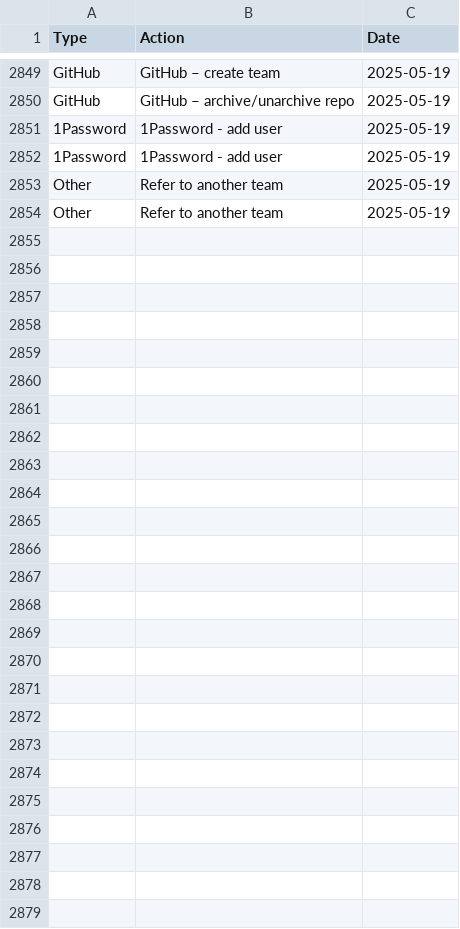
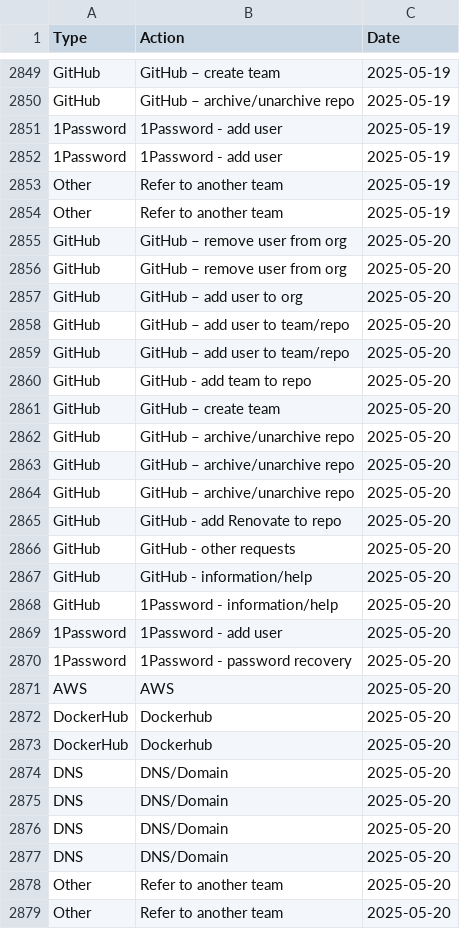
Before and after one commit to ministryofjustice/operations-engineering-kpi-dashboard, a CSV file: data/production/support_request_stats.csv, drawn as a sheet; only a part is shown, gaps mark what is left out; the diff names each change by its address in the sheet, - before the commit and + after, or states it on an @@ line.

Commit message:
Upload support request data

```diff
--- a/data/production/support_request_stats.csv
+++ b/data/production/support_request_stats.csv
+row 2855: GitHub | GitHub – remove user from org | 2025-05-20
+row 2856: GitHub | GitHub – remove user from org | 2025-05-20
+row 2857: GitHub | GitHub – add user to org | 2025-05-20
+row 2858: GitHub | GitHub – add user to team/repo | 2025-05-20
+row 2859: GitHub | GitHub – add user to team/repo | 2025-05-20
+row 2860: GitHub | GitHub - add team to repo | 2025-05-20
+row 2861: GitHub | GitHub – create team | 2025-05-20
+row 2862: GitHub | GitHub – archive/unarchive repo | 2025-05-20
+row 2863: GitHub | GitHub – archive/unarchive repo | 2025-05-20
+row 2864: GitHub | GitHub – archive/unarchive repo | 2025-05-20
+row 2865: GitHub | GitHub - add Renovate to repo | 2025-05-20
+row 2866: GitHub | GitHub - other requests | 2025-05-20
+row 2867: GitHub | GitHub - information/help | 2025-05-20
+row 2868: GitHub | 1Password - information/help | 2025-05-20
+row 2869: 1Password | 1Password - add user | 2025-05-20
+row 2870: 1Password | 1Password - password recovery | 2025-05-20
+row 2871: AWS | AWS | 2025-05-20
+row 2872: DockerHub | Dockerhub | 2025-05-20
+row 2873: DockerHub | Dockerhub | 2025-05-20
+row 2874: DNS | DNS/Domain | 2025-05-20
+row 2875: DNS | DNS/Domain | 2025-05-20
+row 2876: DNS | DNS/Domain | 2025-05-20
+row 2877: DNS | DNS/Domain | 2025-05-20
+row 2878: Other | Refer to another team | 2025-05-20
+row 2879: Other | Refer to another team | 2025-05-20
```
